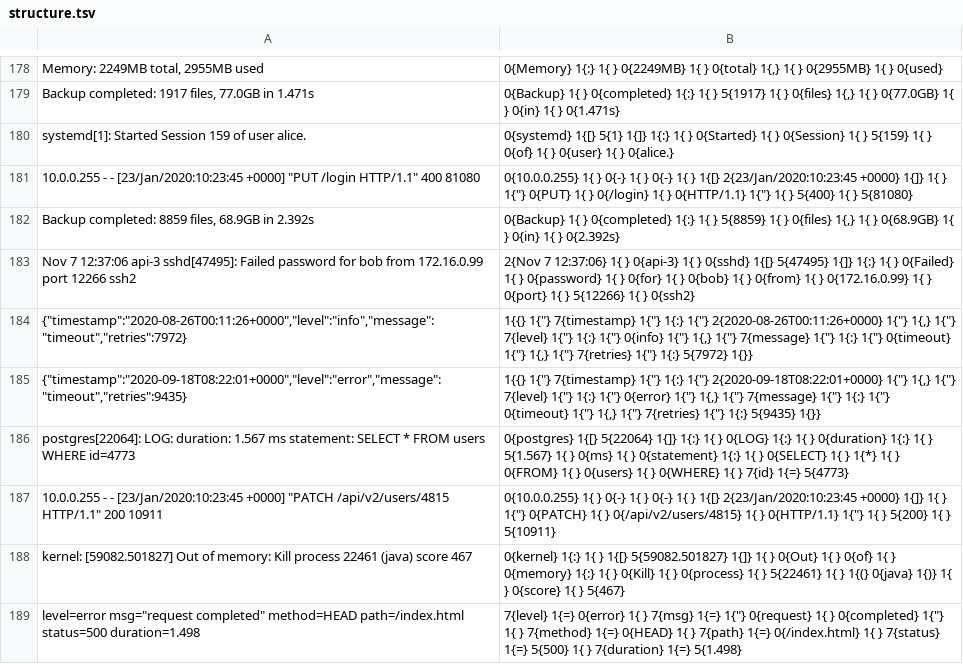
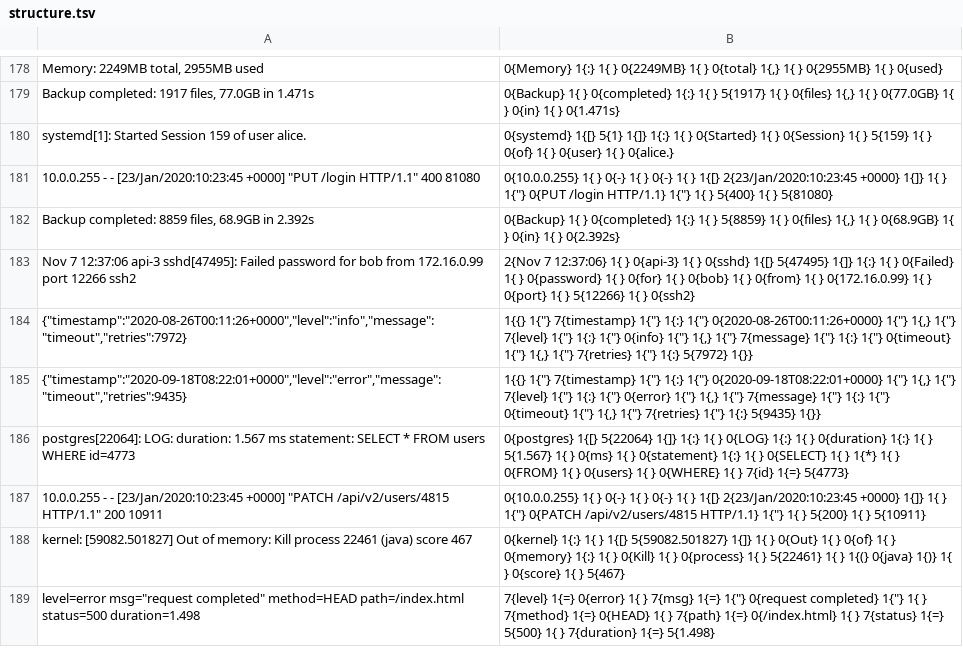
Before and after one commit to gburd/umami, a TSV file: umami/corpus/reference/structure.tsv (was corpus/structure.tsv), drawn as a sheet; only a part is shown, gaps mark what is left out; the diff covers the shown part only.

Commit message:
Ship the independent tokenizer as umami-log 0.2.0
Remove the legacy tokenizer and keep changing host ports, email addresses, long hexadecimal identifiers, complete HTTP URLs, and grouped numbers in stable parameter slots.  Preserve the original reference captures separately from the independent corpus, whose three changed rows were reviewed individually.

Package the corpus, licenses, and executable documentation examples with the library so extracted-crate tests need no workspace files.  Keep the Rust import umami and the umami-cli executable name.  Configure property-test regression persistence beside its source to avoid missing-root warnings.

```diff
--- a/corpus/structure.tsv
+++ b/umami/corpus/reference/structure.tsv
@@ -180,10 +180,10 @@ Backup completed: 1917 files, 77.0GB in 1.471s	0{Backup} 1{ } 0{completed} 1{:}
 systemd[1]: Started Session 159 of user alice.	0{systemd} 1{[} 5{1} 1{]} 1{:} 1{ } 0{Started} 1{ } 0{Session} 1{ } 5{159} 1{ } 0{of} 1{ } 0{user} 1{ } 0{alice.}
-10.0.0.255 - - [23/Jan/2020:10:23:45 +0000] "PUT /login HTTP/1.1" 400 81080	0{10.0.0.255} 1{ } 0{-} 1{ } 0{-} 1{ } 1{[} 2{23/Jan/2020:10:23:45 +0000} 1{]} 1{ } 1{"} 0{PUT} 1{ } 0{/login} 1{ } 0{HTTP/1.1} 1{"} 1{ } 5{400} 1{ } 5{81080}
+10.0.0.255 - - [23/Jan/2020:10:23:45 +0000] "PUT /login HTTP/1.1" 400 81080	0{10.0.0.255} 1{ } 0{-} 1{ } 0{-} 1{ } 1{[} 2{23/Jan/2020:10:23:45 +0000} 1{]} 1{ } 1{"} 0{PUT /login HTTP/1.1} 1{"} 1{ } 5{400} 1{ } 5{81080}
 Backup completed: 8859 files, 68.9GB in 2.392s	0{Backup} 1{ } 0{completed} 1{:} 1{ } 5{8859} 1{ } 0{files} 1{,} 1{ } 0{68.9GB} 1{ } 0{in} 1{ } 0{2.392s}
 Nov  7 12:37:06 api-3 sshd[47495]: Failed password for bob from 172.16.0.99 port 12266 ssh2	2{Nov  7 12:37:06} 1{ } 0{api-3} 1{ } 0{sshd} 1{[} 5{47495} 1{]} 1{:} 1{ } 0{Failed} 1{ } 0{password} 1{ } 0{for} 1{ } 0{bob} 1{ } 0{from} 1{ } 0{172.16.0.99} 1{ } 0{port} 1{ } 5{12266} 1{ } 0{ssh2}
-{"timestamp":"2020-08-26T00:11:26+0000","level":"info","message":"timeout","retries":7972}	1{{} 1{"} 7{timestamp} 1{"} 1{:} 1{"} 2{2020-08-26T00:11:26+0000} 1{"} 1{,} 1{"} 7{level} 1{"} 1{:} 1{"} 0{info} 1{"} 1{,} 1{"} 7{message} 1{"} 1{:} 1{"} 0{timeout} 1{"} 1{,} 1{"} 7{retries} 1{"} 1{:} 5{7972} 1{}}
-{"timestamp":"2020-09-18T08:22:01+0000","level":"error","message":"timeout","retries":9435}	1{{} 1{"} 7{timestamp} 1{"} 1{:} 1{"} 2{2020-09-18T08:22:01+0000} 1{"} 1{,} 1{"} 7{level} 1{"} 1{:} 1{"} 0{error} 1{"} 1{,} 1{"} 7{message} 1{"} 1{:} 1{"} 0{timeout} 1{"} 1{,} 1{"} 7{retries} 1{"} 1{:} 5{9435} 1{}}
+{"timestamp":"2020-08-26T00:11:26+0000","level":"info","message":"timeout","retries":7972}	1{{} 1{"} 7{timestamp} 1{"} 1{:} 1{"} 0{2020-08-26T00:11:26+0000} 1{"} 1{,} 1{"} 7{level} 1{"} 1{:} 1{"} 0{info} 1{"} 1{,} 1{"} 7{message} 1{"} 1{:} 1{"} 0{timeout} 1{"} 1{,} 1{"} 7{retries} 1{"} 1{:} 5{7972} 1{}}
+{"timestamp":"2020-09-18T08:22:01+0000","level":"error","message":"timeout","retries":9435}	1{{} 1{"} 7{timestamp} 1{"} 1{:} 1{"} 0{2020-09-18T08:22:01+0000} 1{"} 1{,} 1{"} 7{level} 1{"} 1{:} 1{"} 0{error} 1{"} 1{,} 1{"} 7{message} 1{"} 1{:} 1{"} 0{timeout} 1{"} 1{,} 1{"} 7{retries} 1{"} 1{:} 5{9435} 1{}}
 postgres[22064]: LOG: duration: 1.567 ms statement: SELECT * FROM users WHERE id=4773	0{postgres} 1{[} 5{22064} 1{]} 1{:} 1{ } 0{LOG} 1{:} 1{ } 0{duration} 1{:} 1{ } 5{1.567} 1{ } 0{ms} 1{ } 0{statement} 1{:} 1{ } 0{SELECT} 1{ } 1{*} 1{ } 0{FROM} 1{ } 0{users} 1{ } 0{WHERE} 1{ } 7{id} 1{=} 5{4773}
-10.0.0.255 - - [23/Jan/2020:10:23:45 +0000] "PATCH /api/v2/users/4815 HTTP/1.1" 200 10911	0{10.0.0.255} 1{ } 0{-} 1{ } 0{-} 1{ } 1{[} 2{23/Jan/2020:10:23:45 +0000} 1{]} 1{ } 1{"} 0{PATCH} 1{ } 0{/api/v2/users/4815} 1{ } 0{HTTP/1.1} 1{"} 1{ } 5{200} 1{ } 5{10911}
+10.0.0.255 - - [23/Jan/2020:10:23:45 +0000] "PATCH /api/v2/users/4815 HTTP/1.1" 200 10911	0{10.0.0.255} 1{ } 0{-} 1{ } 0{-} 1{ } 1{[} 2{23/Jan/2020:10:23:45 +0000} 1{]} 1{ } 1{"} 0{PATCH /api/v2/users/4815 HTTP/1.1} 1{"} 1{ } 5{200} 1{ } 5{10911}
 kernel: [59082.501827] Out of memory: Kill process 22461 (java) score 467	0{kernel} 1{:} 1{ } 1{[} 5{59082.501827} 1{]} 1{ } 0{Out} 1{ } 0{of} 1{ } 0{memory} 1{:} 1{ } 0{Kill} 1{ } 0{process} 1{ } 5{22461} 1{ } 1{(} 0{java} 1{)} 1{ } 0{score} 1{ } 5{467}
-level=error msg="request completed" method=HEAD path=/index.html status=500 duration=1.498	7{level} 1{=} 0{error} 1{ } 7{msg} 1{=} 1{"} 0{request} 1{ } 0{completed} 1{"} 1{ } 7{method} 1{=} 0{HEAD} 1{ } 7{path} 1{=} 0{/index.html} 1{ } 7{status} 1{=} 5{500} 1{ } 7{duration} 1{=} 5{1.498}
+level=error msg="request completed" method=HEAD path=/index.html status=500 duration=1.498	7{level} 1{=} 0{error} 1{ } 7{msg} 1{=} 1{"} 0{request completed} 1{"} 1{ } 7{method} 1{=} 0{HEAD} 1{ } 7{path} 1{=} 0{/index.html} 1{ } 7{status} 1{=} 5{500} 1{ } 7{duration} 1{=} 5{1.498}
```
Also changed, not shown: 71 edited cells elsewhere in this file, 20 other files.
